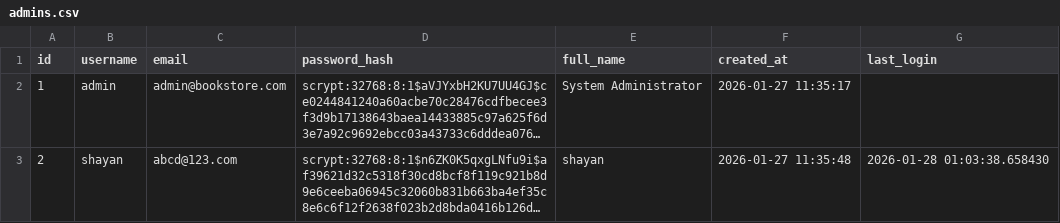
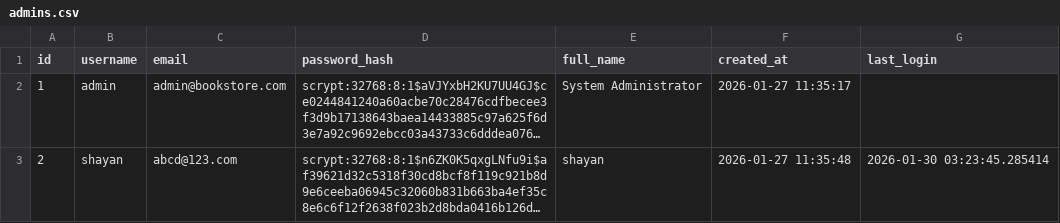
Before and after one commit to shayan729/capstone_bookstore, a CSV file: export/admins.csv, drawn as a sheet; long unchanged cells end in …; the diff names each change by its address in the sheet, - before the commit and + after, or states it on an @@ line.

```diff
--- a/export/admins.csv
+++ b/export/admins.csv
-G3 (last_login): 2026-01-28 01:03:38.658430
+G3 (last_login): 2026-01-30 03:23:45.285414
```
Also changed, not shown: export/delivery_addresses.csv, export/order_items.csv, 5 other files.
